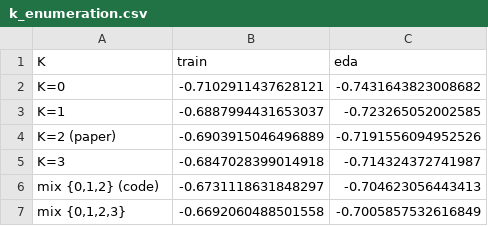
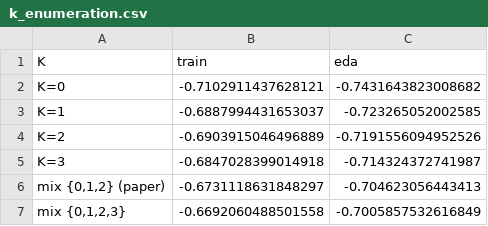
Before and after one commit to ShirHolzman/Amirim-Research, a CSV file: my_code/catie_calibration/03_parameter_fitting/figures/k_enumeration.csv, drawn as a sheet.

```diff
--- a/my_code/catie_calibration/03_parameter_fitting/figures/k_enumeration.csv
+++ b/my_code/catie_calibration/03_parameter_fitting/figures/k_enumeration.csv
@@ -3,5 +3,5 @@ K=0,-0.7102911437628121,-0.7431643823008682
 K=1,-0.6887994431653037,-0.723265052002585
-K=2 (paper),-0.6903915046496889,-0.7191556094952526
+K=2,-0.6903915046496889,-0.7191556094952526
 K=3,-0.6847028399014918,-0.714324372741987
-"mix {0,1,2} (code)",-0.6731118631848297,-0.704623056443413
+"mix {0,1,2} (paper)",-0.6731118631848297,-0.704623056443413
 "mix {0,1,2,3}",-0.6692060488501558,-0.7005857532616849
```
Also changed, not shown: my_code/catie_calibration/03_parameter_fitting/figures/model_ladder.csv, my_code/catie_calibration/03_parameter_fitting/figures/runlength_inertia.csv, 7 other files.
